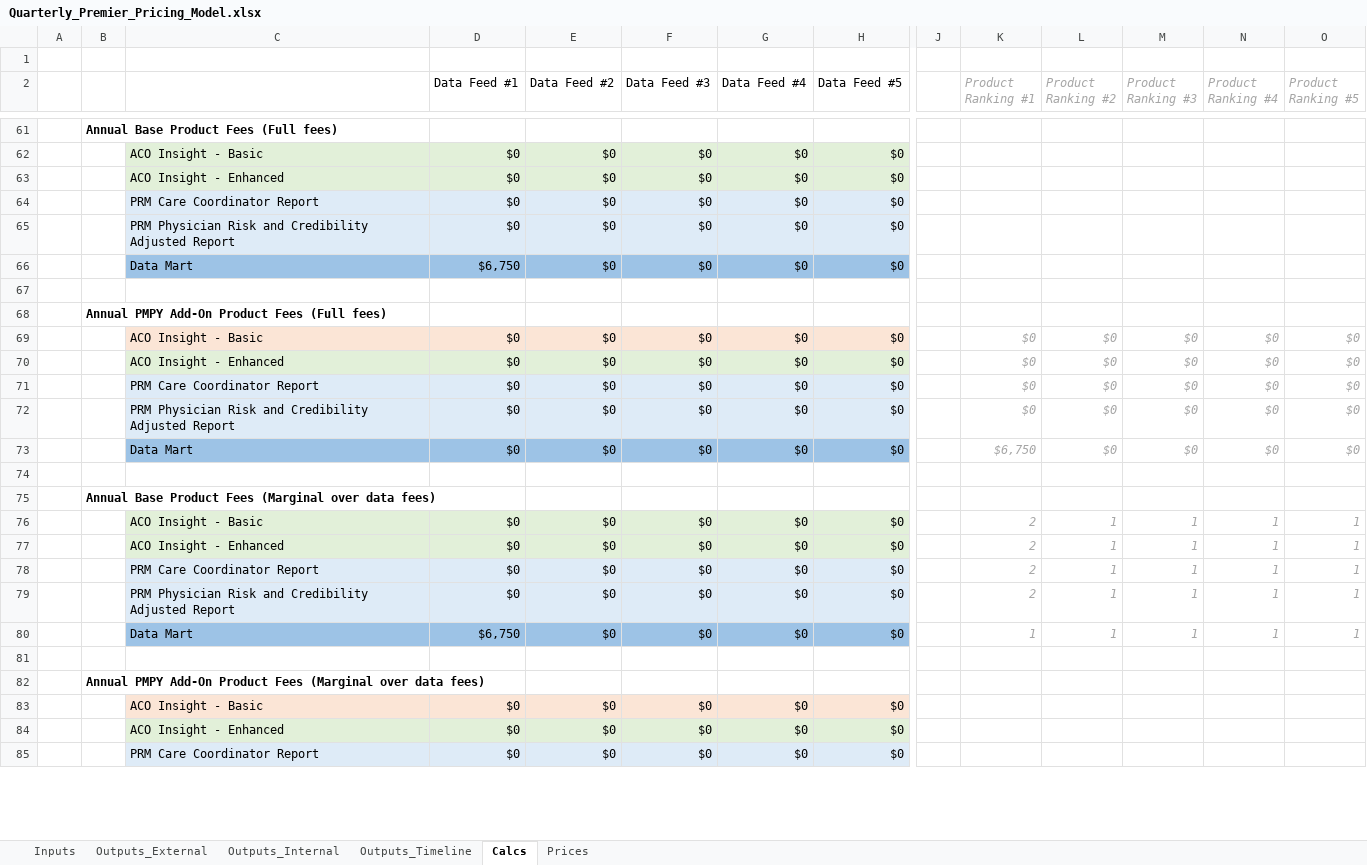
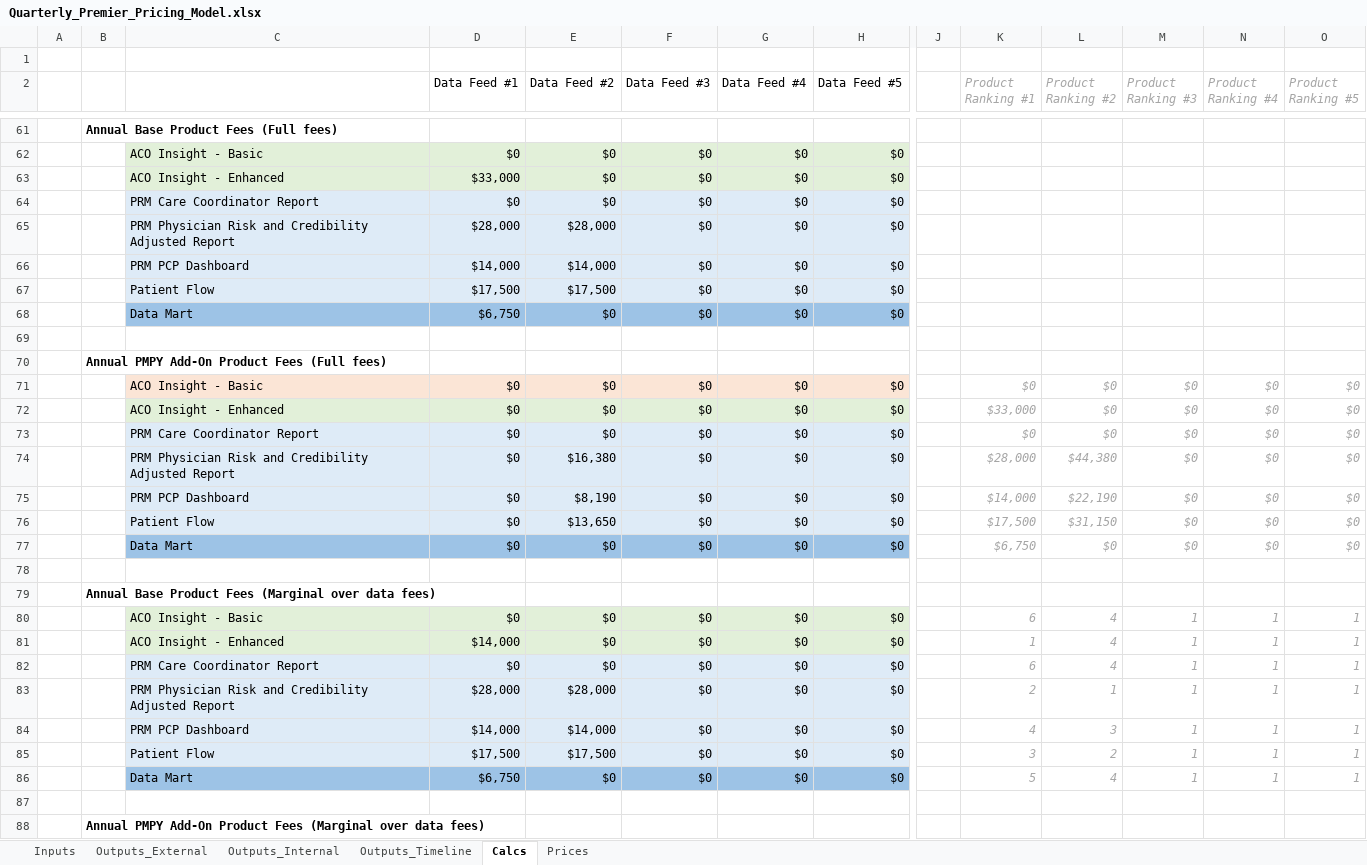
Before and after one commit to Milliman-PRM/client-and-project-documentation, an Excel workbook: 0273NYP - New York Premier/Quarterly_Premier_Pricing_Model.xlsx, sheet Calcs, drawn as a sheet; only a part is shown, gaps mark what is left out; the shorter side is filled out with more unchanged rows; values as stored, in another font and other column widths than the file's, no borders; addresses are those after the commit; rows hold the shown columns only; the diff covers the shown part only; the diff names each change by its address in the sheet, - before the commit and + after, or states it on an @@ line.

Commit message:
Add PCP Dashboard and Patient Flow to pricing workbook.
Do this so they are also available as offerings.

```diff
--- a/0273NYP - New York Premier/Quarterly_Premier_Pricing_Model.xlsx (sheet Calcs)
+++ b/0273NYP - New York Premier/Quarterly_Premier_Pricing_Model.xlsx (sheet Calcs)
-D63 (Data Feed #1): $0
+D63 (Data Feed #1): $33,000
-D65 (Data Feed #1): $0
+D65 (Data Feed #1): $28,000
-E65 (Data Feed #2): $0
+E65 (Data Feed #2): $28,000
+row 66:  |  | PRM PCP Dashboard | $14,000 | $14,000 | $0 | $0 | $0
+row 67:  |  | Patient Flow | $17,500 | $17,500 | $0 | $0 | $0
-K72 (Product Ranking #1): $0
+K72 (Product Ranking #1): $33,000
-E74 (Data Feed #2): $0
+E74 (Data Feed #2): $16,380
-K74 (Product Ranking #1): $0
+K74 (Product Ranking #1): $28,000
-L74 (Product Ranking #2): $0
+L74 (Product Ranking #2): $44,380
+row 75:  |  | PRM PCP Dashboard | $0 | $8,190 | $0 | $0 | $0 |  | $14,000 | $22,190 | $0 | $0 | $0
+row 76:  |  | Patient Flow | $0 | $13,650 | $0 | $0 | $0 |  | $17,500 | $31,150 | $0 | $0 | $0
-K80 (Product Ranking #1): 2
+K80 (Product Ranking #1): 6
-L80:L82 (Product Ranking #2): 1
+L80:L82 (Product Ranking #2): 4
-D81 (Data Feed #1): $0
+D81 (Data Feed #1): $14,000
-K81 (Product Ranking #1): 2
+K81 (Product Ranking #1): 1
-K82 (Product Ranking #1): 2
+K82 (Product Ranking #1): 6
-D83 (Data Feed #1): $0
+D83 (Data Feed #1): $28,000
-E83 (Data Feed #2): $0
+E83 (Data Feed #2): $28,000
+row 84:  |  | PRM PCP Dashboard | $14,000 | $14,000 | $0 | $0 | $0 |  | 4 | 3 | 1 | 1 | 1
+row 85:  |  | Patient Flow | $17,500 | $17,500 | $0 | $0 | $0 |  | 3 | 2 | 1 | 1 | 1
-K86 (Product Ranking #1): 1
+K86 (Product Ranking #1): 5
-L86 (Product Ranking #2): 1
+L86 (Product Ranking #2): 4
```
Also changed, not shown: 9 added rows, 4 removed rows, 28 edited cells and cell formats elsewhere in this sheet, sheet Outputs_Timeline, sheet Outputs_Internal, sheet Outputs_External, sheet Inputs, sheet Prices, formulas that keep their value.
